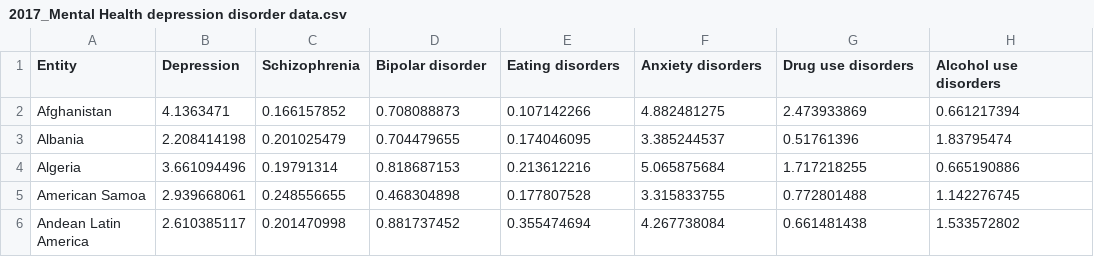
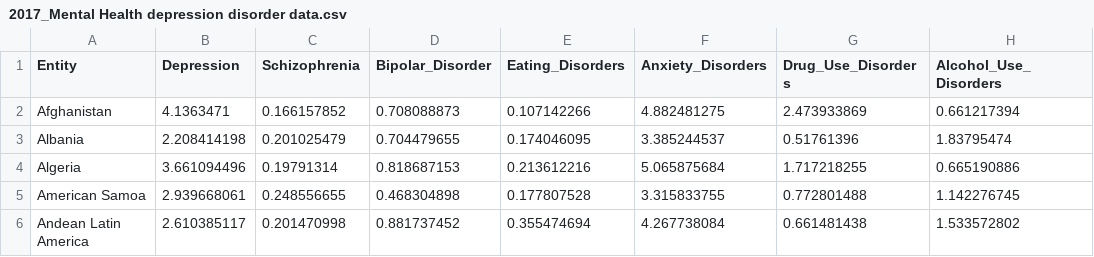
Before and after one commit to ChariyaPrakap/FIT3179, a CSV file: Week9Homework_30213207/data/2017_Mental Health depression disorder data.csv, drawn as a sheet; only a part is shown; the diff names each change by its address in the sheet, - before the commit and + after, or states it on an @@ line.

Commit message:
renamed columns

```diff
--- a/Week9Homework_30213207/data/2017_Mental Health depression disorder data.csv
+++ b/Week9Homework_30213207/data/2017_Mental Health depression disorder data.csv
-D1: Bipolar disorder
+D1: Bipolar_Disorder
-E1: Eating disorders
+E1: Eating_Disorders
-F1: Anxiety disorders
+F1: Anxiety_Disorders
-G1: Drug use disorders
+G1: Drug_Use_Disorders
-H1: Alcohol use disorders
+H1: Alcohol_Use_Disorders
```
